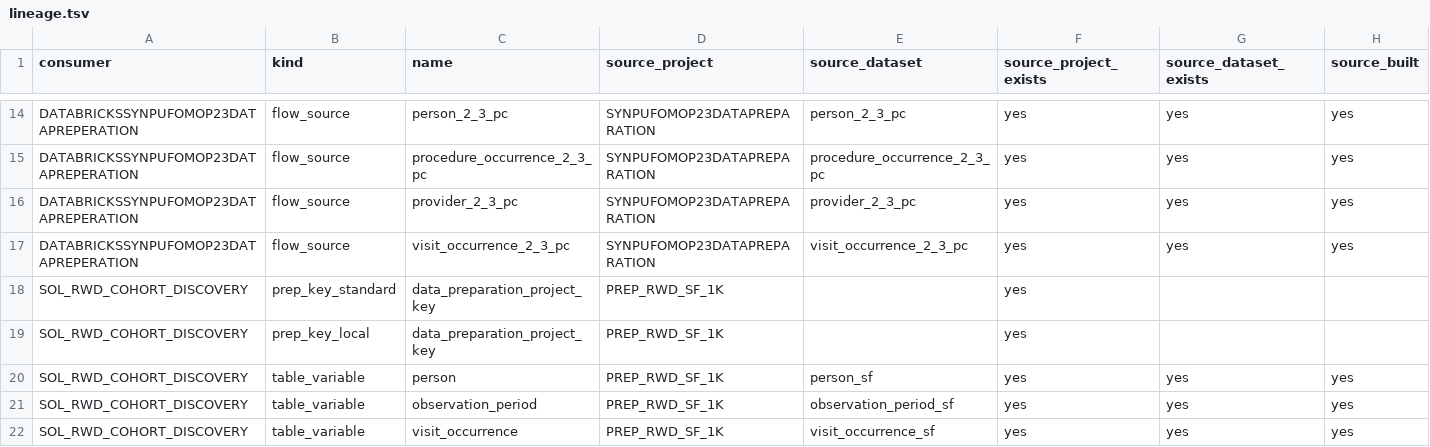
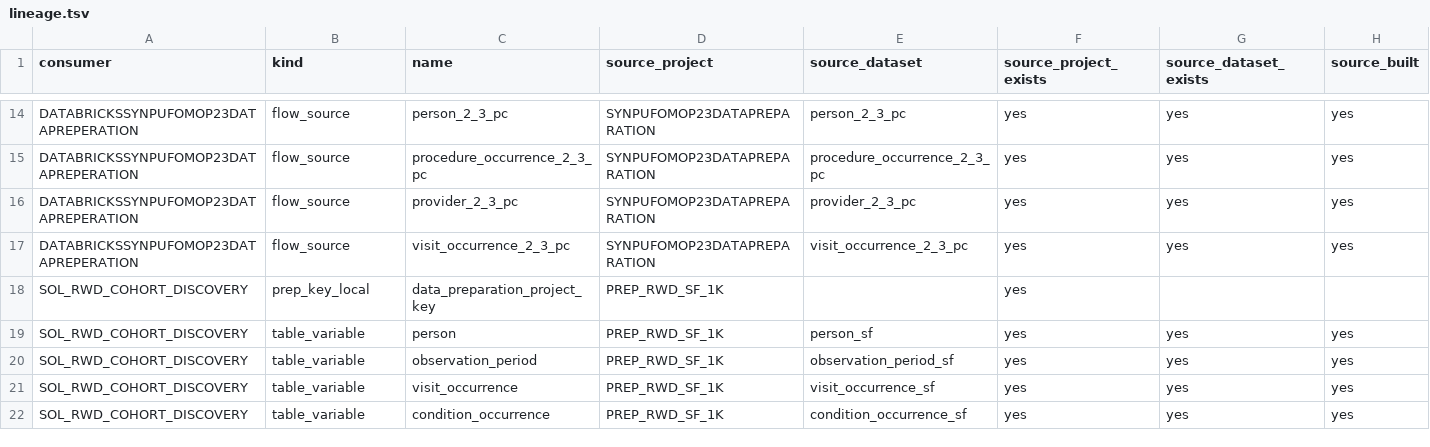
Before and after one commit to lhfudataiku/bs-rwe-assets, a TSV file: .index/lineage.tsv, drawn as a sheet; only a part is shown, gaps mark what is left out; the shorter side is filled out with more unchanged rows.

```diff
--- a/.index/lineage.tsv
+++ b/.index/lineage.tsv
@@ -17,3 +17,2 @@ DATABRICKSSYNPUFOMOP23DATAPREPERATION	flow_source	provider_2_3_pc	SYNPUFOMOP23DA
 DATABRICKSSYNPUFOMOP23DATAPREPERATION	flow_source	visit_occurrence_2_3_pc	SYNPUFOMOP23DATAPREPARATION	visit_occurrence_2_3_pc	yes	yes	yes
-SOL_RWD_COHORT_DISCOVERY	prep_key_standard	data_preparation_project_key	PREP_RWD_SF_1K		yes		
 SOL_RWD_COHORT_DISCOVERY	prep_key_local	data_preparation_project_key	PREP_RWD_SF_1K		yes		
```
Also changed, not shown: .index/projects.tsv, 6 other files.
